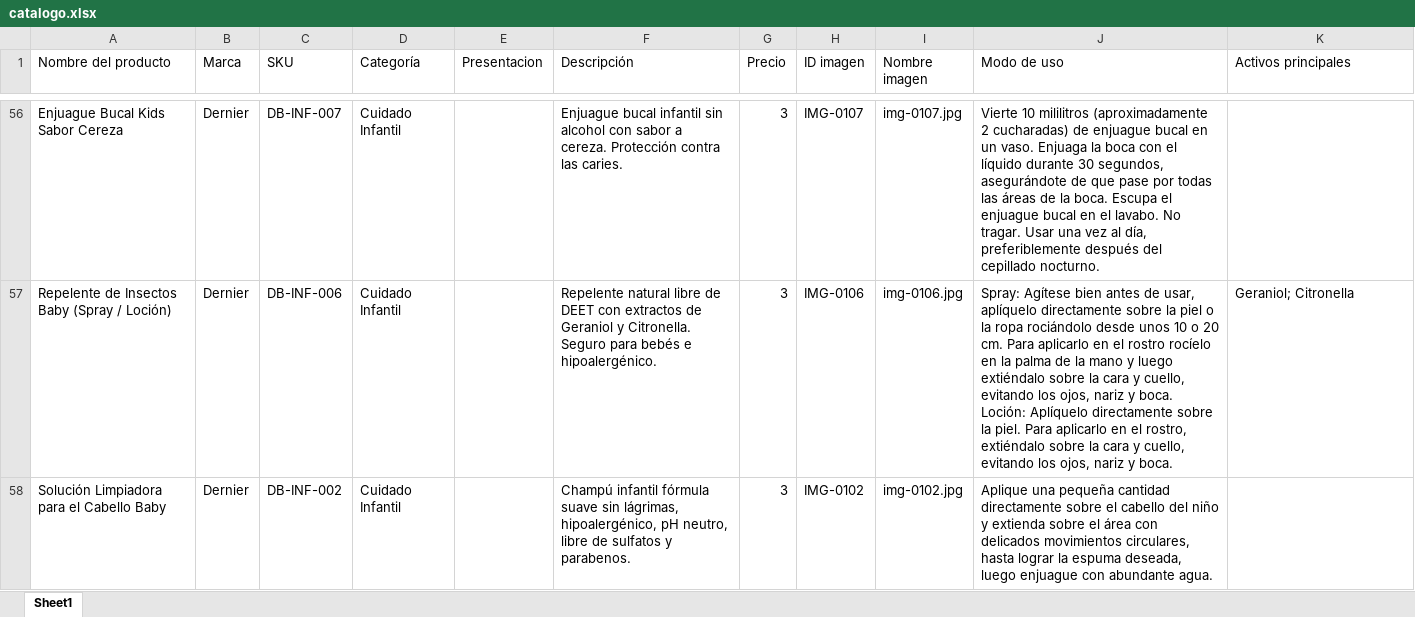
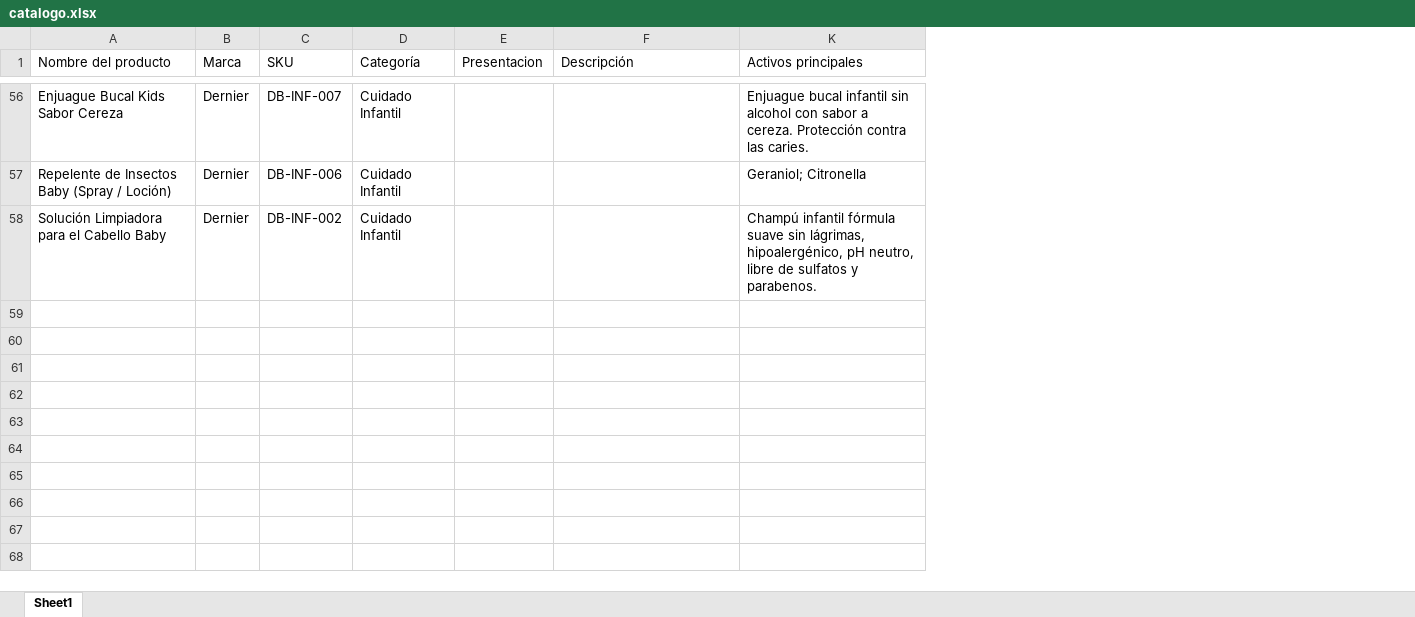
Before and after one commit to camposvo/catalogo, an Excel workbook: catalogo.xlsx, sheet Sheet1, drawn as a sheet; only a part is shown, gaps mark what is left out; values as stored, in another font and other column widths than the file's, no borders; the diff covers the shown part only; the diff names each change by its address in the sheet, - before the commit and + after, or states it on an @@ line.

```diff
--- a/catalogo.xlsx (sheet Sheet1)
+++ b/catalogo.xlsx (sheet Sheet1)
@@ column G (Precio) hidden, rows 56-58: all 3 @@
@@ column H (ID imagen) hidden, rows 56-58: IMG-0107 | IMG-0106 | IMG-0102 @@
@@ column I (Nombre imagen) hidden, rows 56-58: img-0107.jpg | img-0106.jpg | img-0102.jpg @@
@@ column J (Modo de uso) hidden, rows 56-58: Vierte 10 mililitros (aproximadamente 2 cucharadas) de enjuague bucal en un vaso. Enjuaga la boca con el líquido durante 30 segundos, asegurándote de que pase por todas las áreas de la boca. Escupa el enjuague bucal en el lavabo. No tragar. Usar una vez al día, preferiblemente después del cepillado nocturno. | Spray: Agítese bien antes de usar, aplíquelo directamente sobre la piel o la ropa rociándolo desde unos 10 o 20 cm. Para aplicarlo en el rostro rocíelo en la palma de la mano y luego extiéndalo sobre la cara y cuello, evitando los ojos, nariz y boca. Loción: Aplíquelo directamente sobre la piel. Para aplicarlo en el rostro, extiéndalo sobre la cara y cuello, evitando los ojos, nariz y boca. | Aplique una pequeña cantidad directamente sobre el cabello del niño y extienda sobre el área con delicados movimientos circulares, hasta lograr la espuma deseada, luego enjuague con abundante agua. @@
-F56 (Descripción): Enjuague bucal infantil sin alcohol con sabor a cereza. Protección contra las caries.
+F56 (Descripción): (empty)
-K56 (Activos principales): (empty)
+K56 (Activos principales): Enjuague bucal infantil sin alcohol con sabor a cereza. Protección contra las caries.
-F57 (Descripción): Repelente natural libre de DEET con extractos de Geraniol y Citronella. Seguro para bebés e hipoalergénico.
+F57 (Descripción): (empty)
-F58 (Descripción): Champú infantil fórmula suave sin lágrimas, hipoalergénico, pH neutro, libre de sulfatos y parabenos.
+F58 (Descripción): (empty)
-K58 (Activos principales): (empty)
+K58 (Activos principales): Champú infantil fórmula suave sin lágrimas, hipoalergénico, pH neutro, libre de sulfatos y parabenos.
```
Also changed, not shown: 55 edited cells elsewhere in this sheet, 1 other file.
